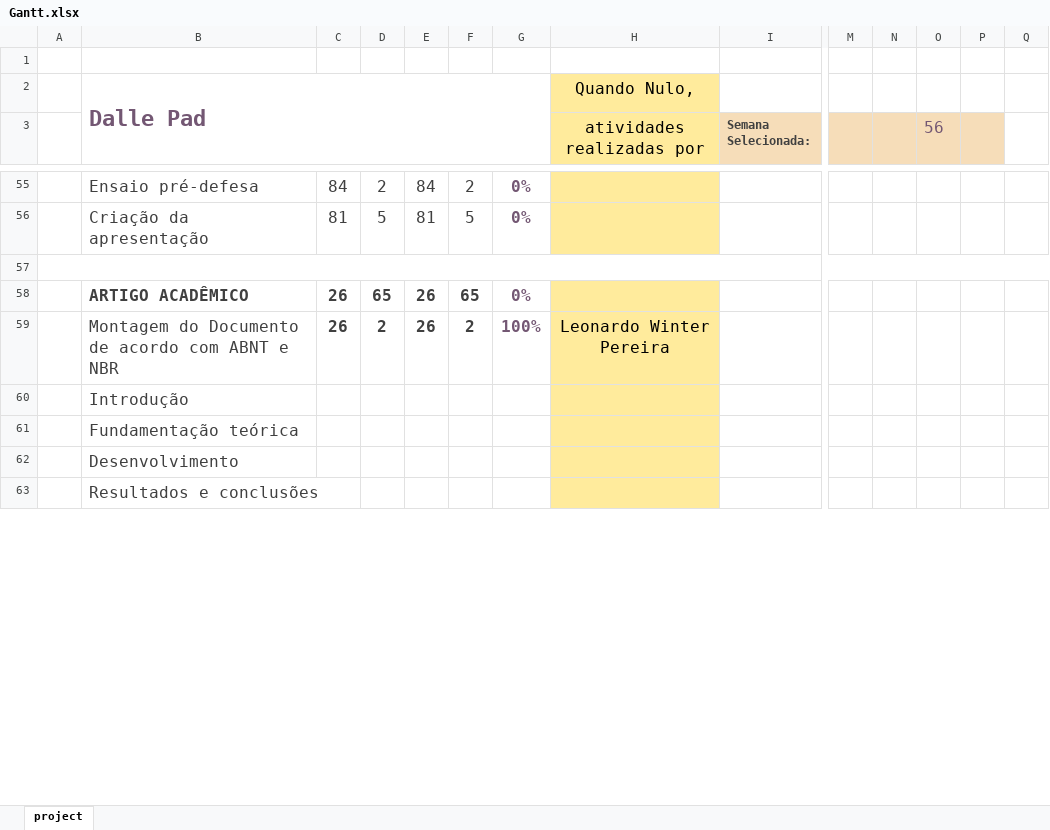
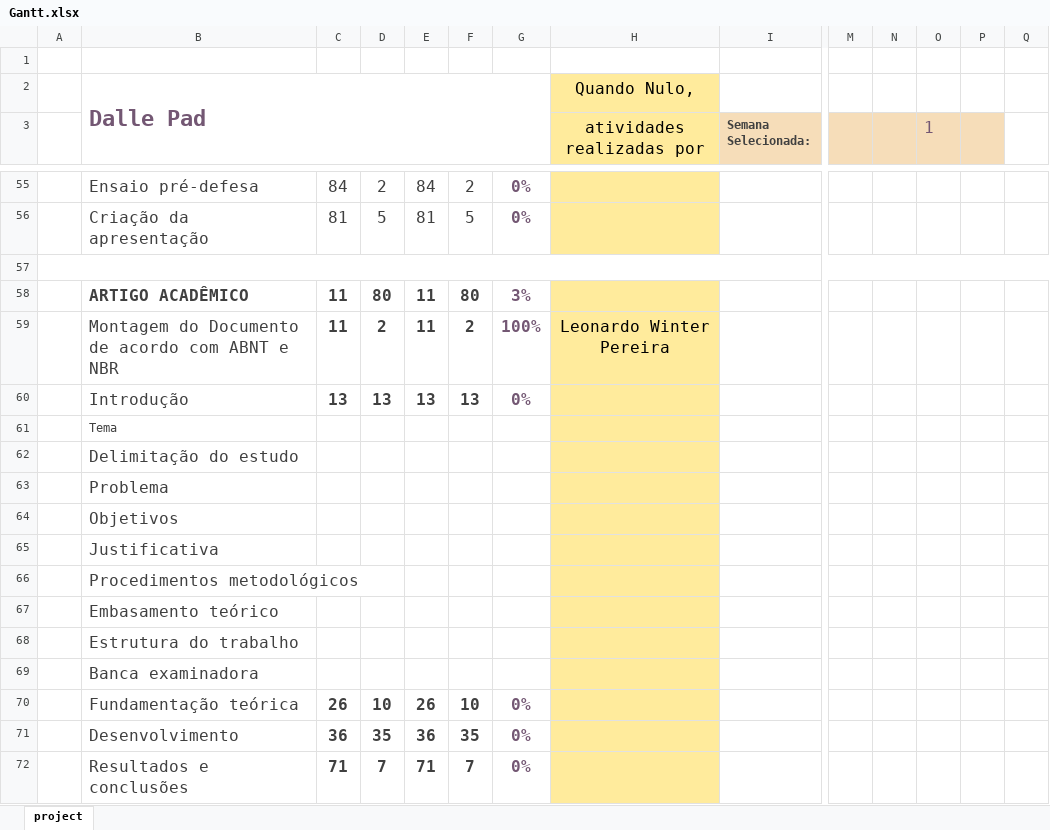
Before and after one commit to LeoWPereira/Dalle-Pad, an Excel workbook: LaTeX Project/Documentos/Gantt.xlsx, sheet project, drawn as a sheet; only a part is shown, gaps mark what is left out; values as stored, in another font and other column widths than the file's, no borders; charts and pictures and conditional formats not drawn; addresses are those after the commit; rows hold the shown columns only; the diff covers the shown part only; the diff names each change by its address in the sheet, - before the commit and + after, or states it on an @@ line.

Commit message:
Just one more day for the GANTT CHART. Perhaps ONE OR TWO days for OPCOES TECNOLOGICAS. CREATED folder REFERENCIAS BIBLIOGRAFICAS

```diff
--- a/LaTeX Project/Documentos/Gantt.xlsx (sheet project)
+++ b/LaTeX Project/Documentos/Gantt.xlsx (sheet project)
-O3: 56
+O3: 1
-C58:C59: 26
+C58:C59: 11
-D58: 65
+D58: 80
-E58:E59: 26
+E58:E59: 11
-F58: 65
+F58: 80
-G58: 0%
+G58: 3%
-C60: (empty)
+C60: 13
-D60: (empty)
+D60: 13
-E60: (empty)
+E60: 13
-F60: (empty)
+F60: 13
-G60: (empty)
+G60: 0%
+row 61:  | Tema
+row 62:  | Delimitação do estudo
+row 63:  | Problema
+row 64:  | Objetivos
+row 65:  | Justificativa
+row 66:  | Procedimentos metodológicos
+row 67:  | Embasamento teórico
+row 68:  | Estrutura do trabalho
+row 69:  | Banca examinadora
-C70: (empty)
+C70: 26
-D70: (empty)
+D70: 10
-E70: (empty)
+E70: 26
-F70: (empty)
+F70: 10
-G70:G72: (empty)
+G70:G72: 0%
-C71: (empty)
+C71: 36
-D71: (empty)
+D71: 35
-E71: (empty)
+E71: 36
-F71: (empty)
+F71: 35
-C72: (empty)
+C72: 71
-D72: (empty)
+D72: 7
-E72: (empty)
+E72: 71
-F72: (empty)
+F72: 7
```
Also changed, not shown: 13 edited cells and merged cells elsewhere in this sheet, 12 other files.
